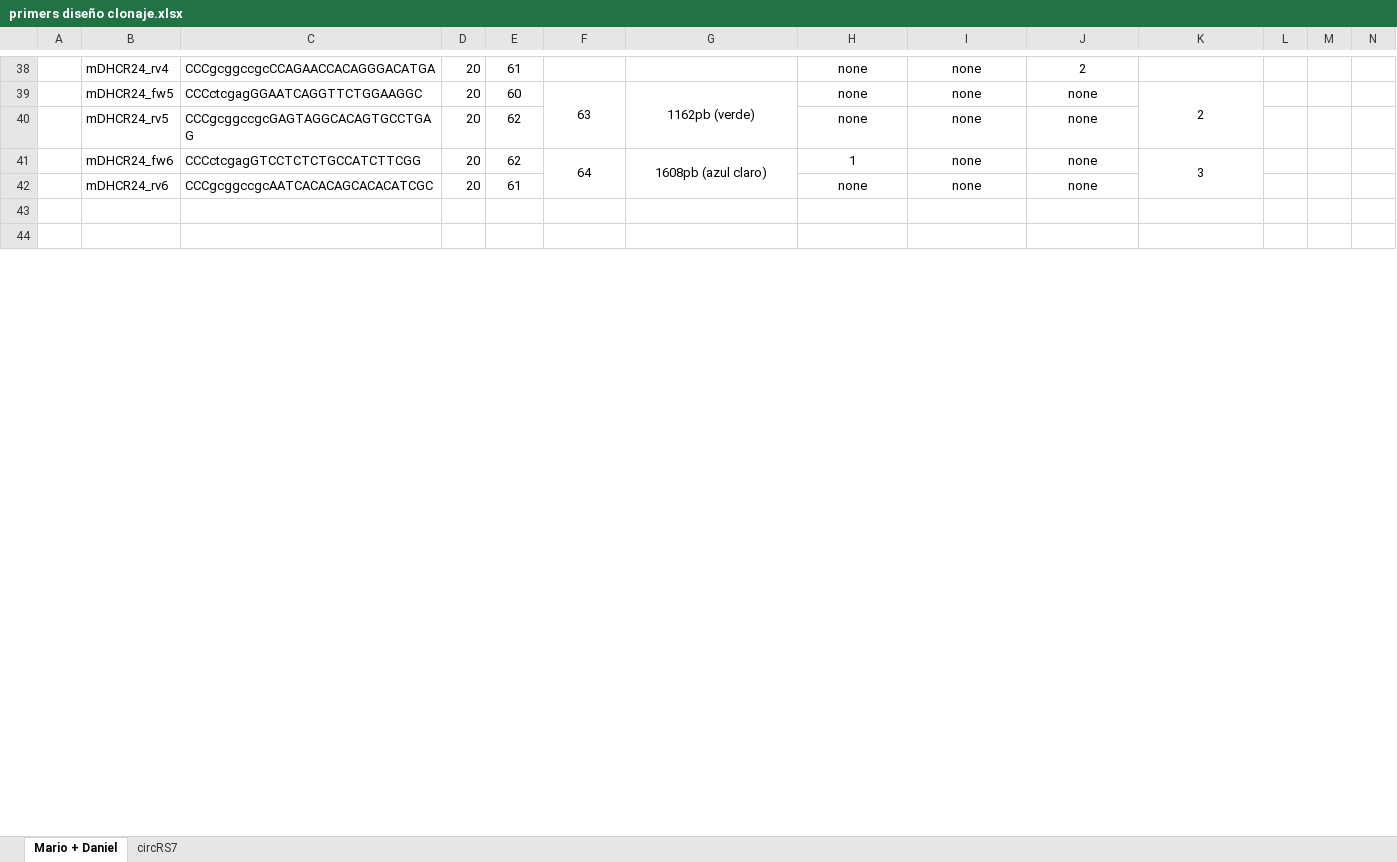
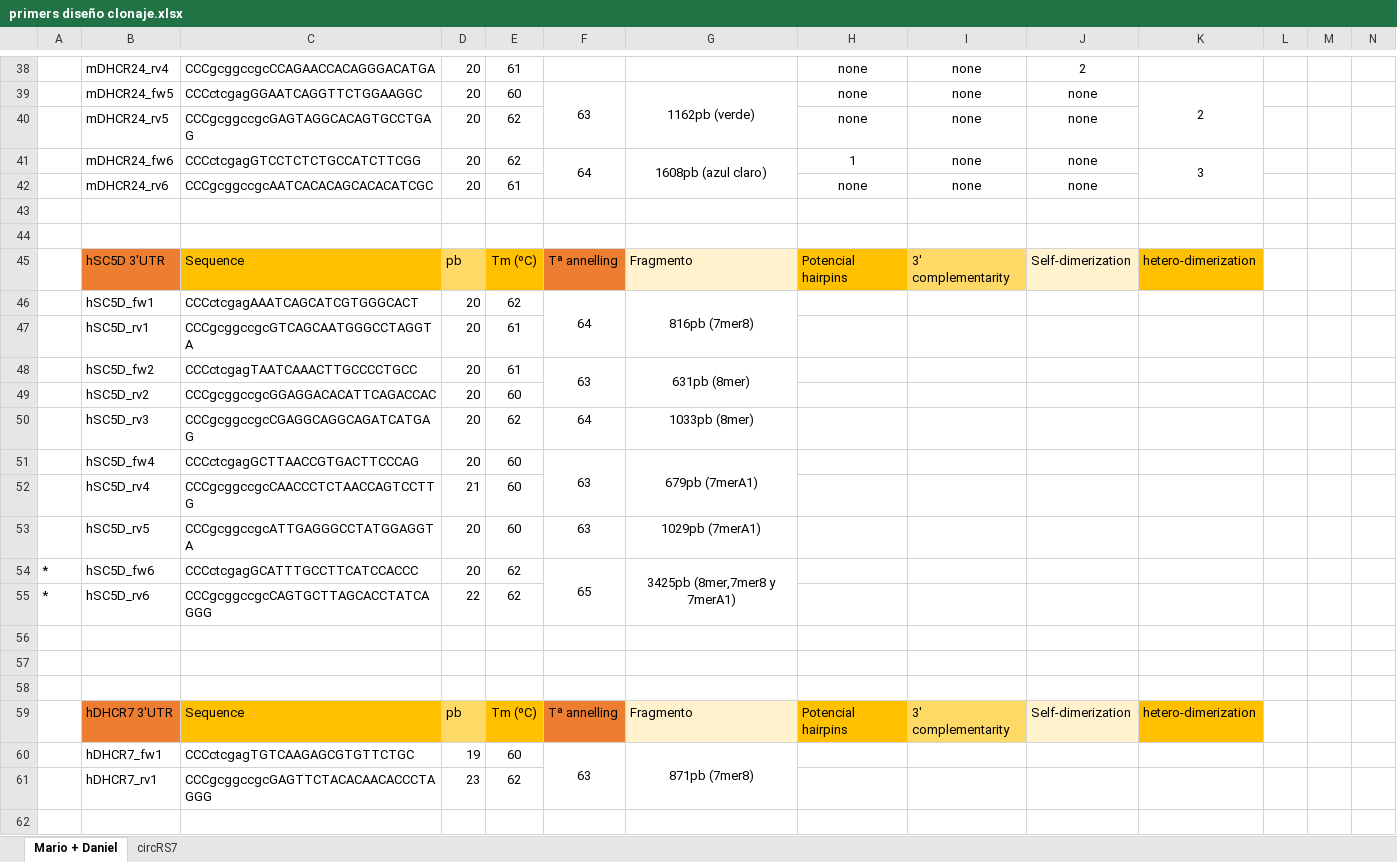
Before and after one commit to LemonBlair/IMDEA-2, an Excel workbook: Bases de datos/primers diseño clonaje.xlsx, sheet Mario + Daniel, drawn as a sheet; only a part is shown, gaps mark what is left out; the shorter side is filled out with more unchanged rows; values as stored, in another font and other column widths than the file's, no borders; rows hold the shown columns only; the diff covers the shown part only; the diff names each change by its address in the sheet, - before the commit and + after, or states it on an @@ line.

```diff
--- a/Bases de datos/primers diseño clonaje.xlsx (sheet Mario + Daniel)
+++ b/Bases de datos/primers diseño clonaje.xlsx (sheet Mario + Daniel)
+row 43: (empty)
+row 44: (empty)
+row 45:  | hSC5D 3'UTR | Sequence | pb | Tm (ºC) | Tª annelling | Fragmento | Potencial hairpins | 3' complementarity | Self-dimerization | hetero-dimerization
+row 46:  | hSC5D_fw1 | CCCctcgagAAATCAGCATCGTGGGCACT | 20 | 62 | 64 | 816pb (7mer8)
+row 47:  | hSC5D_rv1 | CCCgcggccgcGTCAGCAATGGGCCTAGGTA | 20 | 61
+row 48:  | hSC5D_fw2 | CCCctcgagTAATCAAACTTGCCCCTGCC | 20 | 61 | 63 | 631pb (8mer)
+row 49:  | hSC5D_rv2 | CCCgcggccgcGGAGGACACATTCAGACCAC | 20 | 60
+row 50:  | hSC5D_rv3 | CCCgcggccgcCGAGGCAGGCAGATCATGAG | 20 | 62 | 64 | 1033pb (8mer)
+row 51:  | hSC5D_fw4 | CCCctcgagGCTTAACCGTGACTTCCCAG | 20 | 60 | 63 | 679pb (7merA1)
+row 52:  | hSC5D_rv4 | CCCgcggccgcCAACCCTCTAACCAGTCCTTG | 21 | 60
+row 53:  | hSC5D_rv5 | CCCgcggccgcATTGAGGGCCTATGGAGGTA | 20 | 60 | 63 | 1029pb (7merA1)
+row 54: * | hSC5D_fw6 | CCCctcgagGCATTTGCCTTCATCCACCC | 20 | 62 | 65 | 3425pb (8mer,7mer8 y 7merA1)
+row 55: * | hSC5D_rv6 | CCCgcggccgcCAGTGCTTAGCACCTATCAGGG | 22 | 62
+row 56: (empty)
+row 57: (empty)
+row 58: (empty)
+row 59:  | hDHCR7 3'UTR | Sequence | pb | Tm (ºC) | Tª annelling | Fragmento | Potencial hairpins | 3' complementarity | Self-dimerization | hetero-dimerization
+row 60:  | hDHCR7_fw1 | CCCctcgagTGTCAAGAGCGTGTTCTGC | 19 | 60 | 63 | 871pb (7mer8)
+row 61:  | hDHCR7_rv1 | CCCgcggccgcGAGTTCTACACAACACCCTAGGG | 23 | 62
+row 62: (empty)
```
Also changed, not shown: 10 added rows, 1 edited cell and merged cells elsewhere in this sheet, 10 other files.
